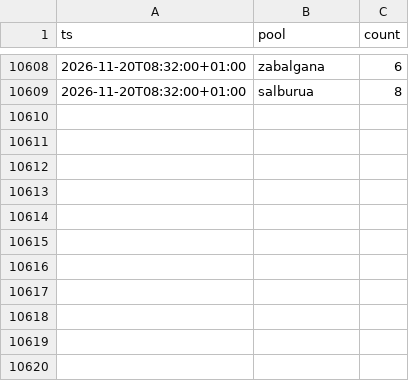
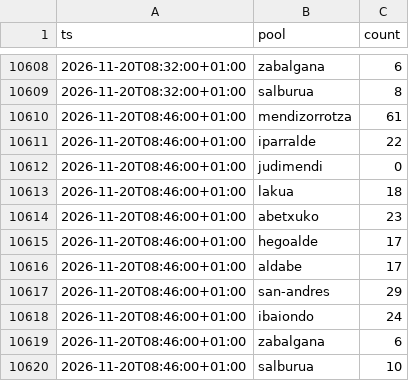
Before and after one commit to asiermartinez/swim-time, a CSV file: 2026-11.csv, drawn as a sheet; only a part is shown, gaps mark what is left out.

```diff
--- a/2026-11.csv
+++ b/2026-11.csv
@@ -10609 +10609,12 @@ ts,pool,count
 2026-11-20T08:32:00+01:00,salburua,8
+2026-11-20T08:46:00+01:00,mendizorrotza,61
+2026-11-20T08:46:00+01:00,iparralde,22
+2026-11-20T08:46:00+01:00,judimendi,0
+2026-11-20T08:46:00+01:00,lakua,18
+2026-11-20T08:46:00+01:00,abetxuko,23
+2026-11-20T08:46:00+01:00,hegoalde,17
+2026-11-20T08:46:00+01:00,aldabe,17
+2026-11-20T08:46:00+01:00,san-andres,29
+2026-11-20T08:46:00+01:00,ibaiondo,24
+2026-11-20T08:46:00+01:00,zabalgana,6
+2026-11-20T08:46:00+01:00,salburua,10
```
